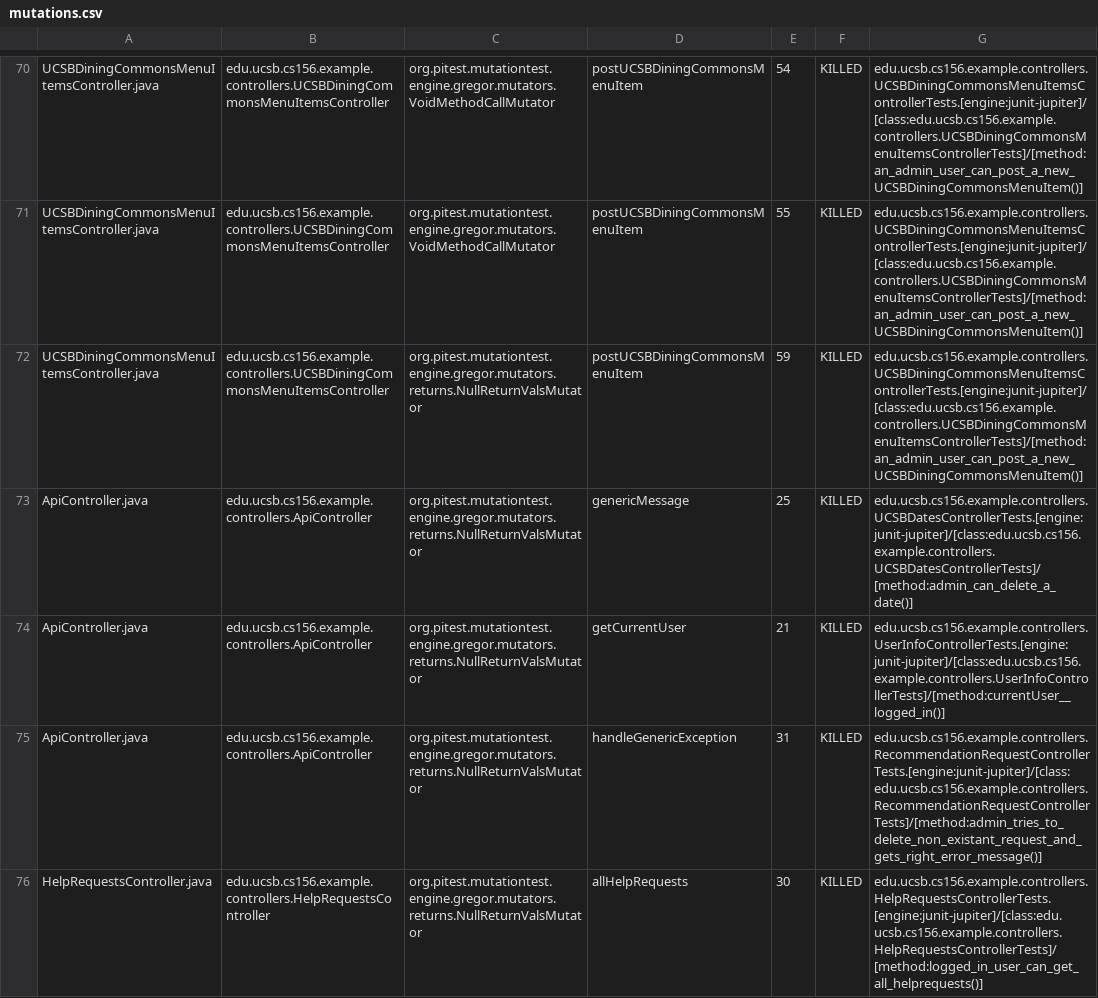
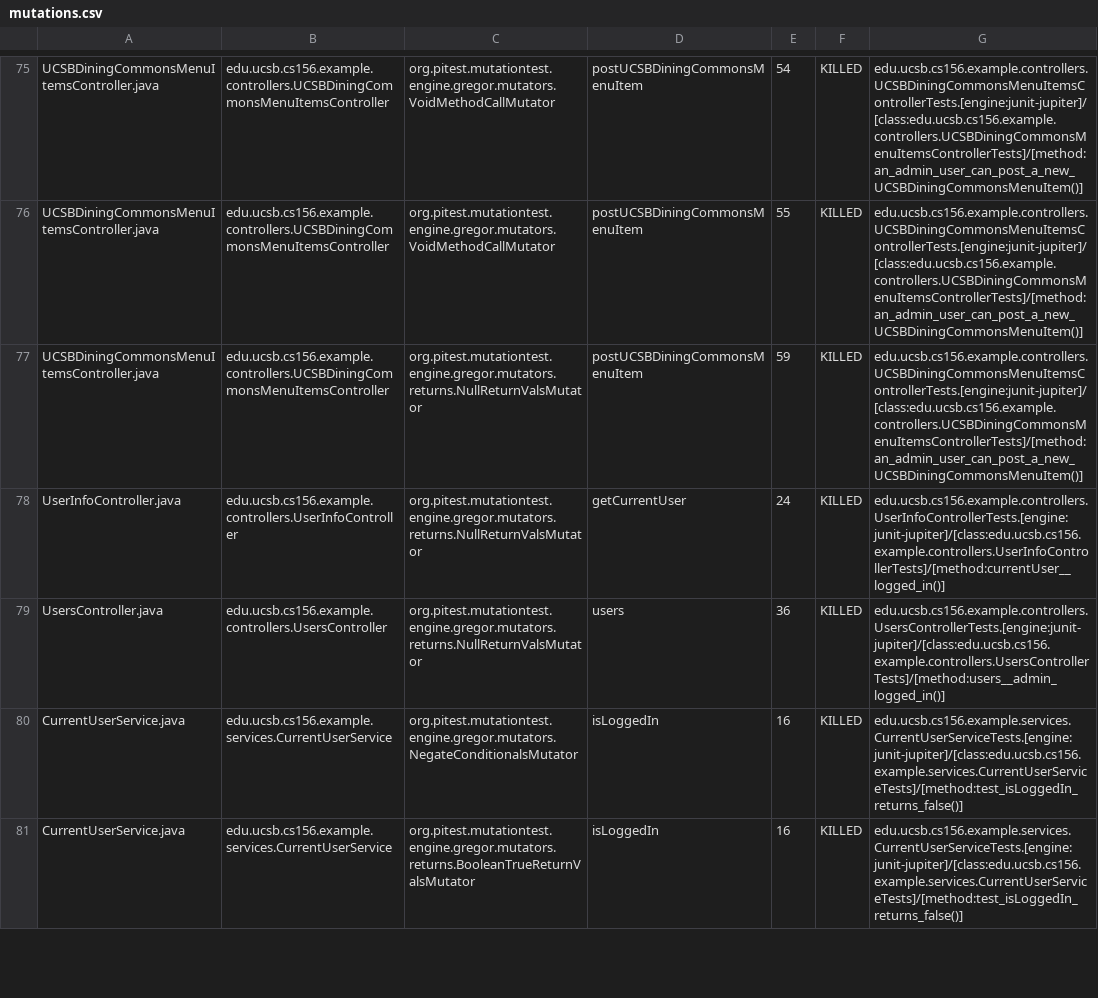
Before and after one commit to ucsb-cs156-s24/team02-s24-4pm-3, a CSV file: pitest/mutations.csv, drawn as a sheet; only a part is shown, gaps mark what is left out; the shorter side is filled out with more unchanged rows; the diff covers the shown part only.

Commit message:
Deploying to gh-pages from @ ucsb-cs156-s24/team02-s24-4pm-3@17be85e4ab7742095ac28c1af55a92598d218f84 🚀

```diff
--- a/pitest/mutations.csv
+++ b/pitest/mutations.csv
@@ -72,5 +77,3 @@ UCSBDiningCommonsMenuItemsController.java,edu.ucsb.cs156.example.controllers.UCS
 UCSBDiningCommonsMenuItemsController.java,edu.ucsb.cs156.example.controllers.UCSBDiningCommonsMenuItemsController,org.pitest.mutationtest.engine.gregor.mutators.returns.NullReturnValsMutator,postUCSBDiningCommonsMenuItem,59,KILLED,edu.ucsb.cs156.example.controllers.UCSBDiningCommonsMenuItemsControllerTests.[engine:junit-jupiter]/[class:edu.ucsb.cs156.example.controllers.UCSBDiningCommonsMenuItemsControllerTests]/[method:an_admin_user_can_post_a_new_UCSBDiningCommonsMenuItem()]
-ApiController.java,edu.ucsb.cs156.example.controllers.ApiController,org.pitest.mutationtest.engine.gregor.mutators.returns.NullReturnValsMutator,genericMessage,25,KILLED,edu.ucsb.cs156.example.controllers.UCSBDatesControllerTests.[engine:junit-jupiter]/[class:edu.ucsb.cs156.example.controllers.UCSBDatesControllerTests]/[method:admin_can_delete_a_date()]
-ApiController.java,edu.ucsb.cs156.example.controllers.ApiController,org.pitest.mutationtest.engine.gregor.mutators.returns.NullReturnValsMutator,getCurrentUser,21,KILLED,edu.ucsb.cs156.example.controllers.UserInfoControllerTests.[engine:junit-jupiter]/[class:edu.ucsb.cs156.example.controllers.UserInfoControllerTests]/[method:currentUser__logged_in()]
-ApiController.java,edu.ucsb.cs156.example.controllers.ApiController,org.pitest.mutationtest.engine.gregor.mutators.returns.NullReturnValsMutator,handleGenericException,31,KILLED,edu.ucsb.cs156.example.controllers.RecommendationRequestControllerTests.[engine:junit-jupiter]/[class:edu.ucsb.cs156.example.controllers.RecommendationRequestControllerTests]/[method:admin_tries_to_delete_non_existant_request_and_gets_right_error_message()]
-HelpRequestsController.java,edu.ucsb.cs156.example.controllers.HelpRequestsController,org.pitest.mutationtest.engine.gregor.mutators.returns.NullReturnValsMutator,allHelpRequests,30,KILLED,edu.ucsb.cs156.example.controllers.HelpRequestsControllerTests.[engine:junit-jupiter]/[class:edu.ucsb.cs156.example.controllers.HelpRequestsControllerTests]/[method:logged_in_user_can_get_all_helprequests()]
+UserInfoController.java,edu.ucsb.cs156.example.controllers.UserInfoController,org.pitest.mutationtest.engine.gregor.mutators.returns.NullReturnValsMutator,getCurrentUser,24,KILLED,edu.ucsb.cs156.example.controllers.UserInfoControllerTests.[engine:junit-jupiter]/[class:edu.ucsb.cs156.example.controllers.UserInfoControllerTests]/[method:currentUser__logged_in()]
+UsersController.java,edu.ucsb.cs156.example.controllers.UsersController,org.pitest.mutationtest.engine.gregor.mutators.returns.NullReturnValsMutator,users,36,KILLED,edu.ucsb.cs156.example.controllers.UsersControllerTests.[engine:junit-jupiter]/[class:edu.ucsb.cs156.example.controllers.UsersControllerTests]/[method:users__admin_logged_in()]
```
Also changed, not shown: 4 added rows, 2 removed rows, 44 moved rows and 10 edited cells elsewhere in this file, 17 other files.
